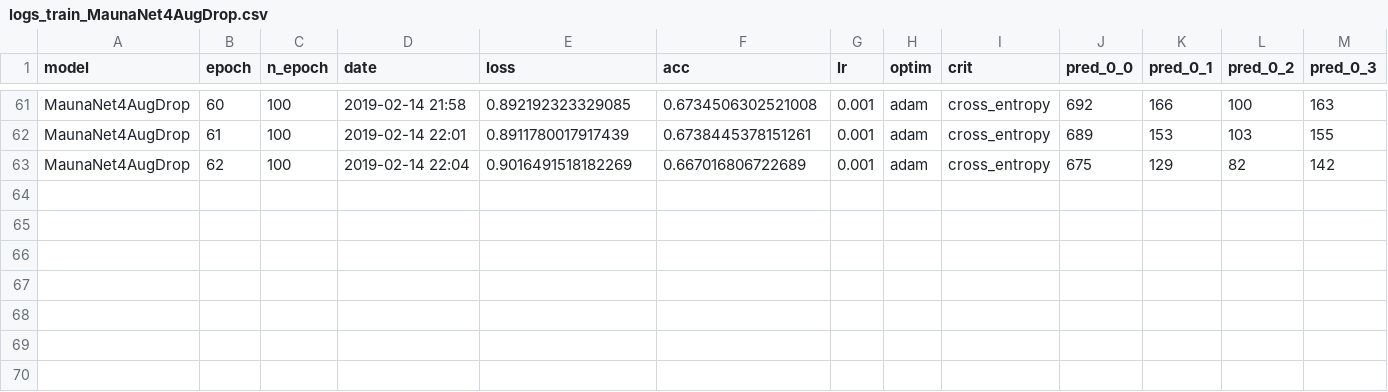
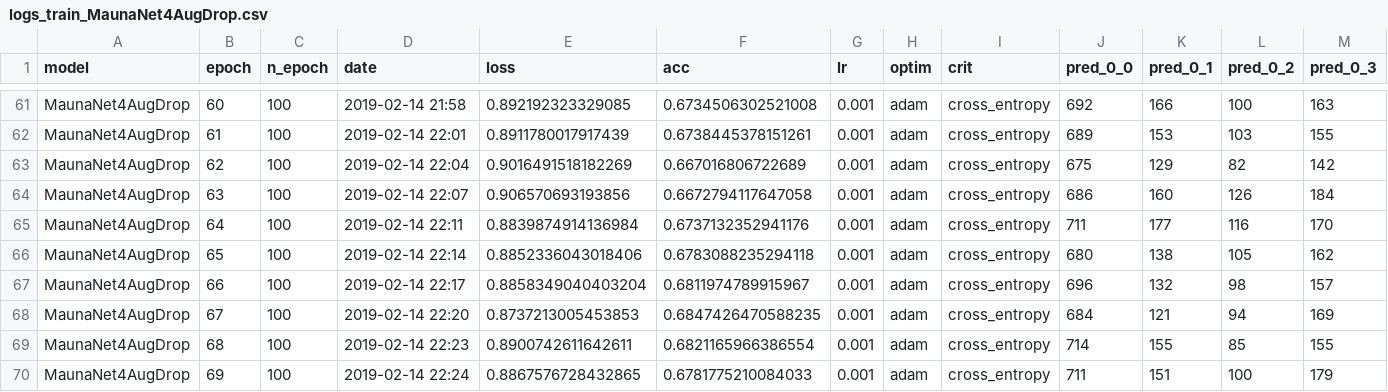
Before and after one commit to Durzot/MVA, a CSV file: apprentissage_profond/mauna_kea/log/cnn_2/logs_train_MaunaNet4AugDrop.csv, drawn as a sheet; only a part is shown, gaps mark what is left out; rows hold the shown columns only; the diff names each change by its address in the sheet, - before the commit and + after, or states it on an @@ line.

```diff
--- a/apprentissage_profond/mauna_kea/log/cnn_2/logs_train_MaunaNet4AugDrop.csv
+++ b/apprentissage_profond/mauna_kea/log/cnn_2/logs_train_MaunaNet4AugDrop.csv
+row 64: MaunaNet4AugDrop | 63 | 100 | 2019-02-14 22:07 | 0.906570693193856 | 0.6672794117647058 | 0.001 | adam | cross_entropy | 686 | 160 | 126 | 184
+row 65: MaunaNet4AugDrop | 64 | 100 | 2019-02-14 22:11 | 0.8839874914136984 | 0.6737132352941176 | 0.001 | adam | cross_entropy | 711 | 177 | 116 | 170
+row 66: MaunaNet4AugDrop | 65 | 100 | 2019-02-14 22:14 | 0.8852336043018406 | 0.6783088235294118 | 0.001 | adam | cross_entropy | 680 | 138 | 105 | 162
+row 67: MaunaNet4AugDrop | 66 | 100 | 2019-02-14 22:17 | 0.8858349040403204 | 0.6811974789915967 | 0.001 | adam | cross_entropy | 696 | 132 | 98 | 157
+row 68: MaunaNet4AugDrop | 67 | 100 | 2019-02-14 22:20 | 0.8737213005453853 | 0.6847426470588235 | 0.001 | adam | cross_entropy | 684 | 121 | 94 | 169
+row 69: MaunaNet4AugDrop | 68 | 100 | 2019-02-14 22:23 | 0.8900742611642611 | 0.6821165966386554 | 0.001 | adam | cross_entropy | 714 | 155 | 85 | 155
+row 70: MaunaNet4AugDrop | 69 | 100 | 2019-02-14 22:24 | 0.8867576728432865 | 0.6781775210084033 | 0.001 | adam | cross_entropy | 711 | 151 | 100 | 179
```
Also changed, not shown: apprentissage_profond/mauna_kea/log/cnn_2/logs_test_MaunaNet4Aug.csv, apprentissage_profond/mauna_kea/log/cnn_2/logs_test_MaunaNet4AugDrop.csv, 18 other files.
